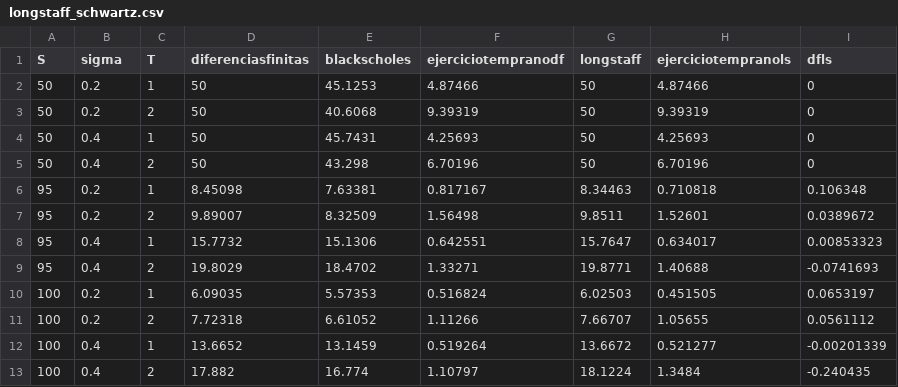
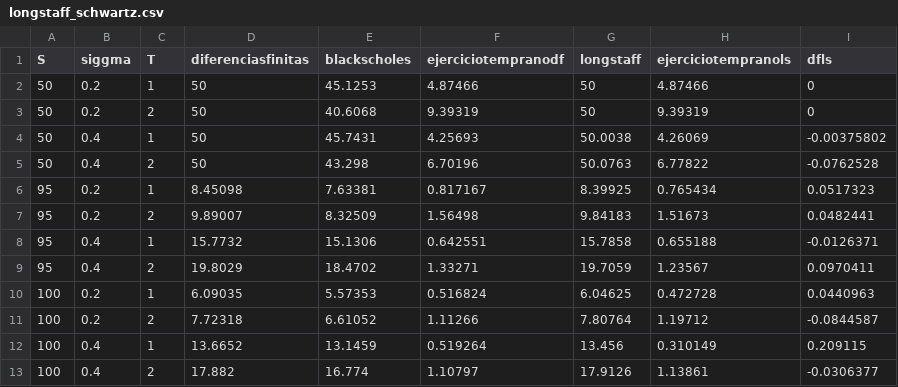
Before and after one commit to Mateo-os/premium-estimation, a CSV file: data/longstaff_schwartz.csv, drawn as a sheet; only a part is shown; the diff covers the shown part only.

Commit message:
new data

```diff
--- a/data/longstaff_schwartz.csv
+++ b/data/longstaff_schwartz.csv
@@ -1,13 +1,13 @@
-S,sigma,T,diferenciasfinitas,blackscholes,ejerciciotempranodf,longstaff,ejerciciotempranols,dfls
+S,siggma,T,diferenciasfinitas,blackscholes,ejerciciotempranodf,longstaff,ejerciciotempranols,dfls
 50,0.2,1,50,45.1253,4.87466,50,4.87466,0
 50,0.2,2,50,40.6068,9.39319,50,9.39319,0
-50,0.4,1,50,45.7431,4.25693,50,4.25693,0
-50,0.4,2,50,43.298,6.70196,50,6.70196,0
-95,0.2,1,8.45098,7.63381,0.817167,8.34463,0.710818,0.106348
-95,0.2,2,9.89007,8.32509,1.56498,9.8511,1.52601,0.0389672
-95,0.4,1,15.7732,15.1306,0.642551,15.7647,0.634017,0.00853323
-95,0.4,2,19.8029,18.4702,1.33271,19.8771,1.40688,-0.0741693
-100,0.2,1,6.09035,5.57353,0.516824,6.02503,0.451505,0.0653197
-100,0.2,2,7.72318,6.61052,1.11266,7.66707,1.05655,0.0561112
-100,0.4,1,13.6652,13.1459,0.519264,13.6672,0.521277,-0.00201339
-100,0.4,2,17.882,16.774,1.10797,18.1224,1.3484,-0.240435
+50,0.4,1,50,45.7431,4.25693,50.0038,4.26069,-0.00375802
+50,0.4,2,50,43.298,6.70196,50.0763,6.77822,-0.0762528
+95,0.2,1,8.45098,7.63381,0.817167,8.39925,0.765434,0.0517323
+95,0.2,2,9.89007,8.32509,1.56498,9.84183,1.51673,0.0482441
+95,0.4,1,15.7732,15.1306,0.642551,15.7858,0.655188,-0.0126371
+95,0.4,2,19.8029,18.4702,1.33271,19.7059,1.23567,0.0970411
+100,0.2,1,6.09035,5.57353,0.516824,6.04625,0.472728,0.0440963
+100,0.2,2,7.72318,6.61052,1.11266,7.80764,1.19712,-0.0844587
+100,0.4,1,13.6652,13.1459,0.519264,13.456,0.310149,0.209115
+100,0.4,2,17.882,16.774,1.10797,17.9126,1.13861,-0.0306377
```
Also changed, not shown: 24 edited cells elsewhere in this file, 2 other files.
